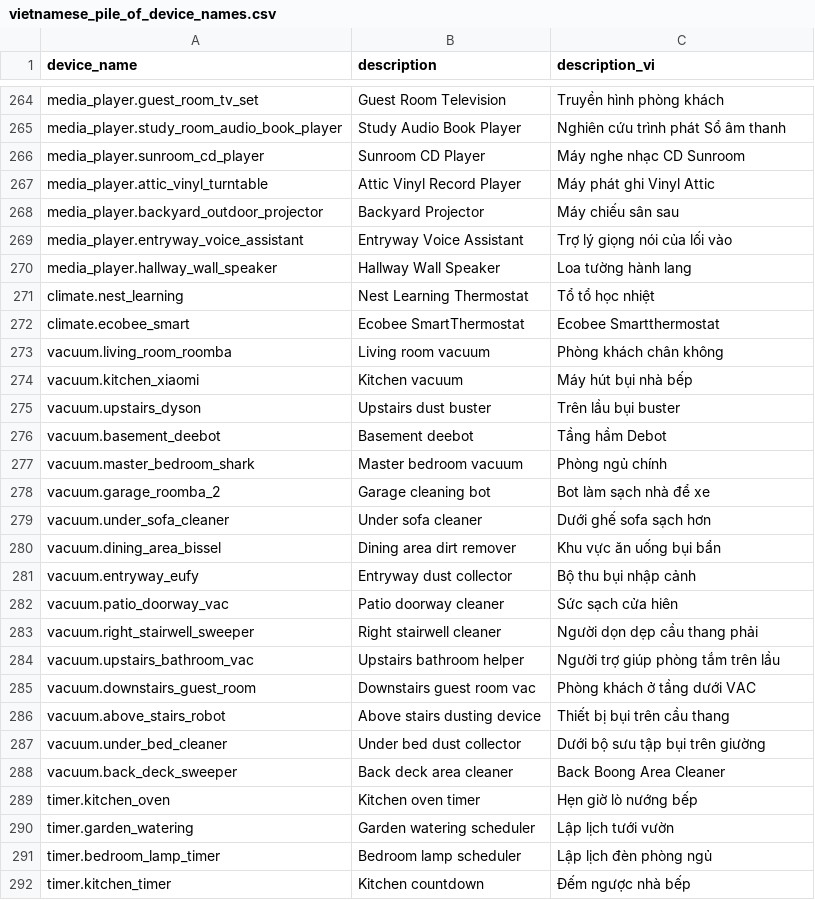
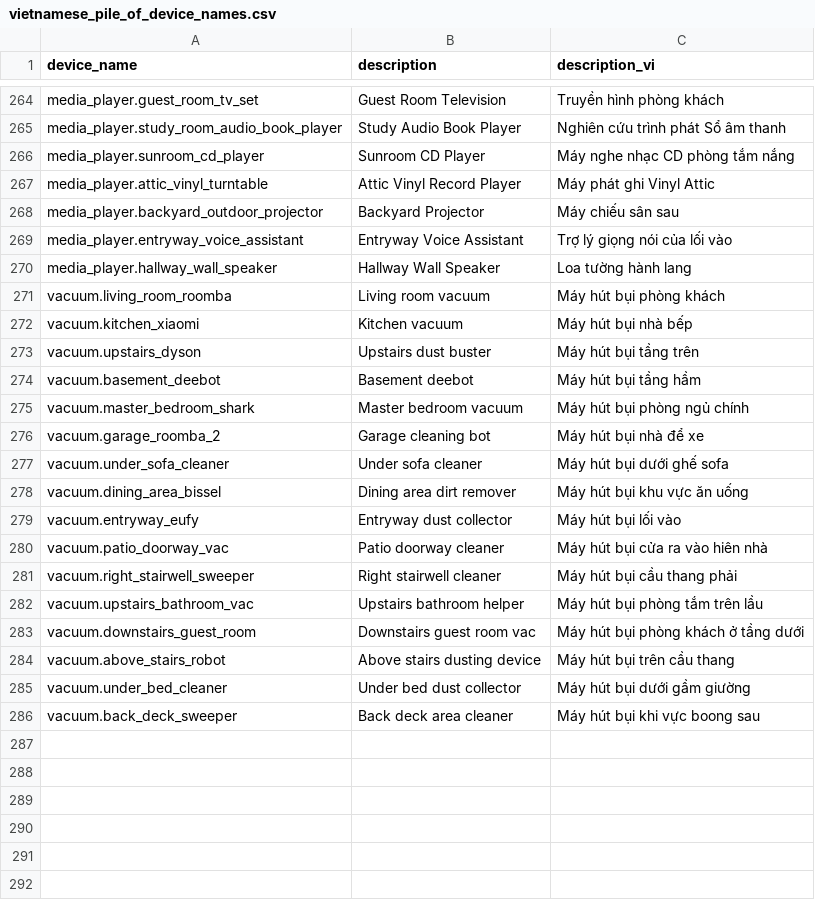
Before and after one commit to gkynajru/Vietnamese-home-assistant, a CSV file: dataset/filtered_piles/vietnamese_pile_of_device_names.csv, drawn as a sheet; only a part is shown, gaps mark what is left out; the diff covers the shown part only.

```diff
--- a/dataset/filtered_piles/vietnamese_pile_of_device_names.csv
+++ b/dataset/filtered_piles/vietnamese_pile_of_device_names.csv
@@ -265,3 +265,3 @@ media_player.guest_room_tv_set,Guest Room Television,Truyền hình phòng khác
 media_player.study_room_audio_book_player,Study Audio Book Player,Nghiên cứu trình phát Sổ âm thanh
-media_player.sunroom_cd_player,Sunroom CD Player,Máy nghe nhạc CD Sunroom
+media_player.sunroom_cd_player,Sunroom CD Player,Máy nghe nhạc CD phòng tắm nắng
 media_player.attic_vinyl_turntable,Attic Vinyl Record Player,Máy phát ghi Vinyl Attic
@@ -270,23 +270,17 @@ media_player.entryway_voice_assistant,Entryway Voice Assistant,Trợ lý giọng
 media_player.hallway_wall_speaker,Hallway Wall Speaker,Loa tường hành lang
-climate.nest_learning,Nest Learning Thermostat,Tổ tổ học nhiệt
-climate.ecobee_smart,Ecobee SmartThermostat,Ecobee Smartthermostat
-vacuum.living_room_roomba,Living room vacuum,Phòng khách chân không
+vacuum.living_room_roomba,Living room vacuum,Máy hút bụi phòng khách
 vacuum.kitchen_xiaomi,Kitchen vacuum,Máy hút bụi nhà bếp
-vacuum.upstairs_dyson,Upstairs dust buster,Trên lầu bụi buster
-vacuum.basement_deebot,Basement deebot,Tầng hầm Debot
-vacuum.master_bedroom_shark,Master bedroom vacuum,Phòng ngủ chính
-vacuum.garage_roomba_2,Garage cleaning bot,Bot làm sạch nhà để xe
-vacuum.under_sofa_cleaner,Under sofa cleaner,Dưới ghế sofa sạch hơn
-vacuum.dining_area_bissel,Dining area dirt remover,Khu vực ăn uống bụi bẩn
-vacuum.entryway_eufy,Entryway dust collector,Bộ thu bụi nhập cảnh
-vacuum.patio_doorway_vac,Patio doorway cleaner,Sức sạch cửa hiên
-vacuum.right_stairwell_sweeper,Right stairwell cleaner,Người dọn dẹp cầu thang phải
-vacuum.upstairs_bathroom_vac,Upstairs bathroom helper,Người trợ giúp phòng tắm trên lầu
-vacuum.downstairs_guest_room,Downstairs guest room vac,Phòng khách ở tầng dưới VAC
-vacuum.above_stairs_robot,Above stairs dusting device,Thiết bị bụi trên cầu thang
-vacuum.under_bed_cleaner,Under bed dust collector,Dưới bộ sưu tập bụi trên giường
-vacuum.back_deck_sweeper,Back deck area cleaner,Back Boong Area Cleaner
-timer.kitchen_oven,Kitchen oven timer,Hẹn giờ lò nướng bếp
-timer.garden_watering,Garden watering scheduler,Lập lịch tưới vườn
-timer.bedroom_lamp_timer,Bedroom lamp scheduler,Lập lịch đèn phòng ngủ
-timer.kitchen_timer,Kitchen countdown,Đếm ngược nhà bếp
+vacuum.upstairs_dyson,Upstairs dust buster,Máy hút bụi tầng trên
+vacuum.basement_deebot,Basement deebot,Máy hút bụi tầng hầm
+vacuum.master_bedroom_shark,Master bedroom vacuum,Máy hút bụi phòng ngủ chính
+vacuum.garage_roomba_2,Garage cleaning bot,Máy hút bụi nhà để xe
+vacuum.under_sofa_cleaner,Under sofa cleaner,Máy hút bụi dưới ghế sofa
+vacuum.dining_area_bissel,Dining area dirt remover,Máy hút bụi khu vực ăn uống
+vacuum.entryway_eufy,Entryway dust collector,Máy hút bụi lối vào
+vacuum.patio_doorway_vac,Patio doorway cleaner,Máy hút bụi cửa ra vào hiên nhà
+vacuum.right_stairwell_sweeper,Right stairwell cleaner,Máy hút bụi cầu thang phải
+vacuum.upstairs_bathroom_vac,Upstairs bathroom helper,Máy hút bụi phòng tắm trên lầu
+vacuum.downstairs_guest_room,Downstairs guest room vac,Máy hút bụi phòng khách ở tầng dưới
+vacuum.above_stairs_robot,Above stairs dusting device,Máy hút bụi trên cầu thang
+vacuum.under_bed_cleaner,Under bed dust collector, Máy hút bụi dưới gầm giường
+vacuum.back_deck_sweeper,Back deck area cleaner, Máy hút bụi khi vực boong sau
```
Also changed, not shown: 7 removed rows and 1 edited cell elsewhere in this file, dataset/filtered_piles/vietnamese_pile_of_status_requests.csv, 1 other file.
